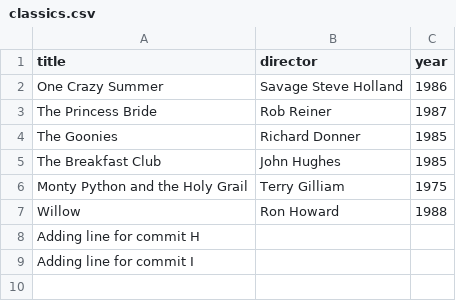
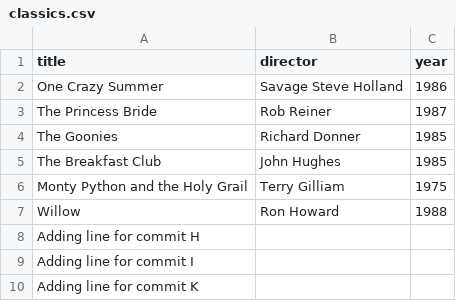
Before and after one commit to vsevolopod/webflyx, a CSV file: classics.csv, drawn as a sheet.

Commit message:
K: Final update

```diff
--- a/classics.csv
+++ b/classics.csv
@@ -9 +9,2 @@ Adding line for commit H
 Adding line for commit I
+Adding line for commit K
```
